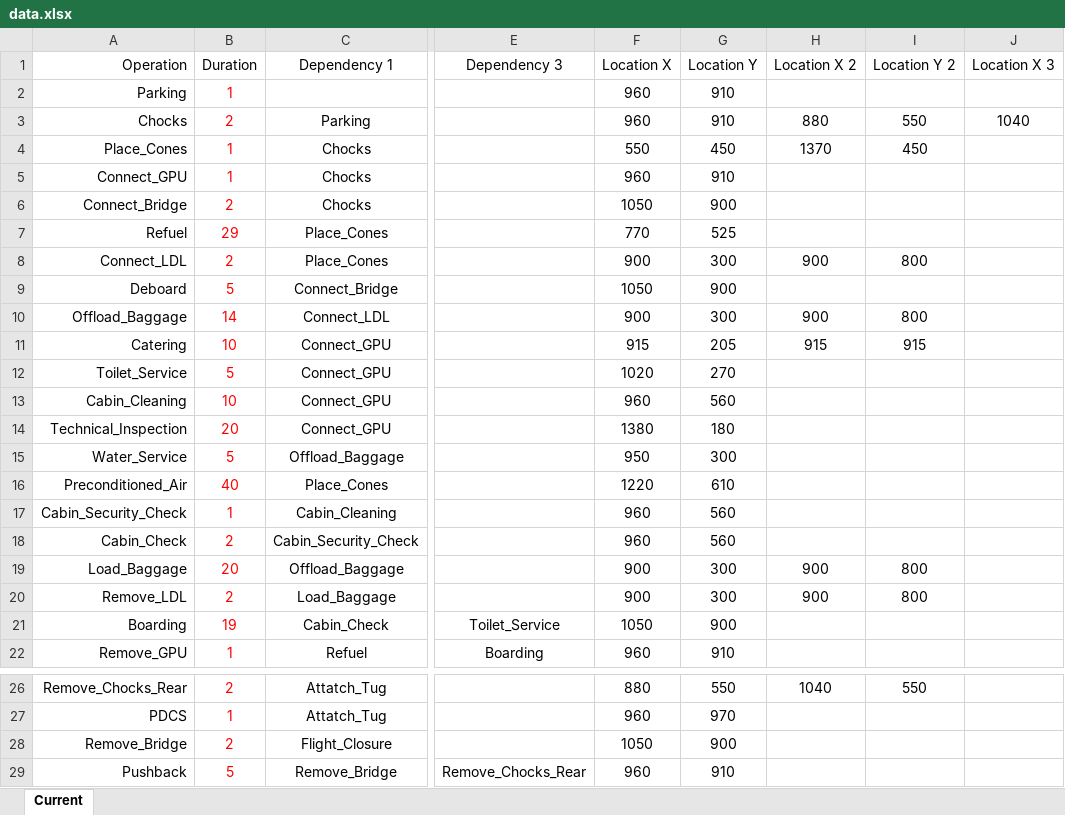
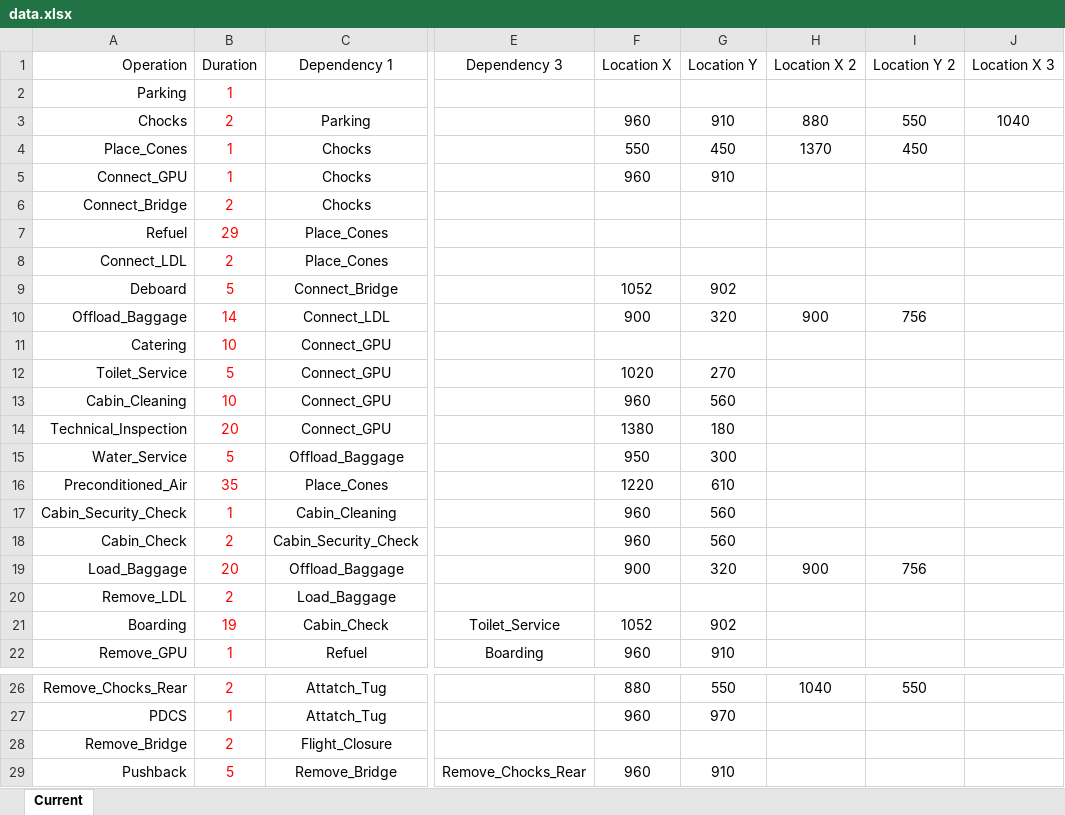
Before and after one commit to TimGioHog/JIP_ApronSim, an Excel workbook: data.xlsx, sheet Current, drawn as a sheet; only a part is shown, gaps mark what is left out; values as stored, in another font and other column widths than the file's, no borders; the diff names each change by its address in the sheet, - before the commit and + after, or states it on an @@ line.

```diff
--- a/data.xlsx (sheet Current)
+++ b/data.xlsx (sheet Current)
-F2 (Location X): 960
+F2 (Location X): (empty)
-G2 (Location Y): 910
+G2 (Location Y): (empty)
-F6 (Location X): 1050
+F6 (Location X): (empty)
-G6 (Location Y): 900
+G6 (Location Y): (empty)
-F7 (Location X): 770
+F7 (Location X): (empty)
-G7 (Location Y): 525
+G7 (Location Y): (empty)
-F8 (Location X): 900
+F8 (Location X): (empty)
-G8 (Location Y): 300
+G8 (Location Y): (empty)
-H8 (Location X 2): 900
+H8 (Location X 2): (empty)
-I8 (Location Y 2): 800
+I8 (Location Y 2): (empty)
-F9 (Location X): 1050
+F9 (Location X): 1052
-G9 (Location Y): 900
+G9 (Location Y): 902
-G10 (Location Y): 300
+G10 (Location Y): 320
-I10 (Location Y 2): 800
+I10 (Location Y 2): 756
-F11 (Location X): 915
+F11 (Location X): (empty)
-G11 (Location Y): 205
+G11 (Location Y): (empty)
-H11 (Location X 2): 915
+H11 (Location X 2): (empty)
-I11 (Location Y 2): 915
+I11 (Location Y 2): (empty)
-B16 (Duration): 40
+B16 (Duration): 35
-G19 (Location Y): 300
+G19 (Location Y): 320
-I19 (Location Y 2): 800
+I19 (Location Y 2): 756
-F20 (Location X): 900
+F20 (Location X): (empty)
-G20 (Location Y): 300
+G20 (Location Y): (empty)
-H20 (Location X 2): 900
+H20 (Location X 2): (empty)
-I20 (Location Y 2): 800
+I20 (Location Y 2): (empty)
-F21 (Location X): 1050
+F21 (Location X): 1052
-G21 (Location Y): 900
+G21 (Location Y): 902
-F28 (Location X): 1050
+F28 (Location X): (empty)
-G28 (Location Y): 900
+G28 (Location Y): (empty)
```
Also changed, not shown: 3 other files.
